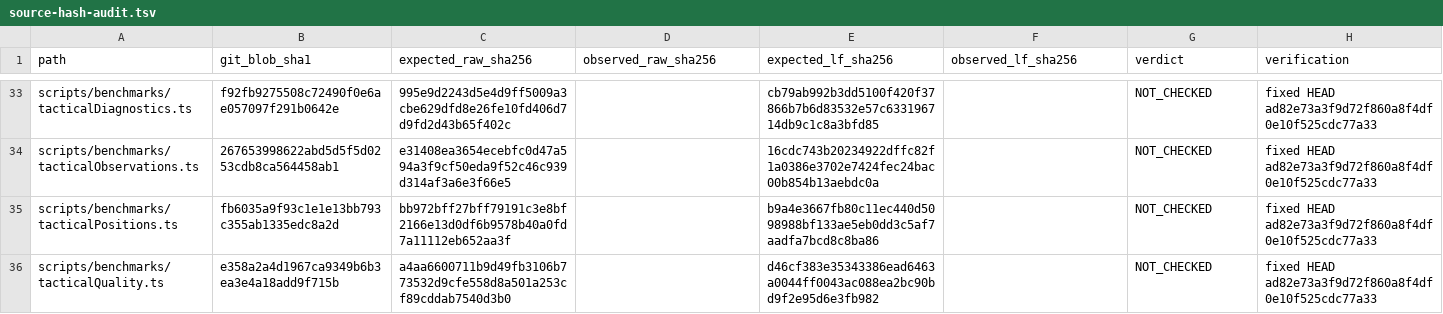
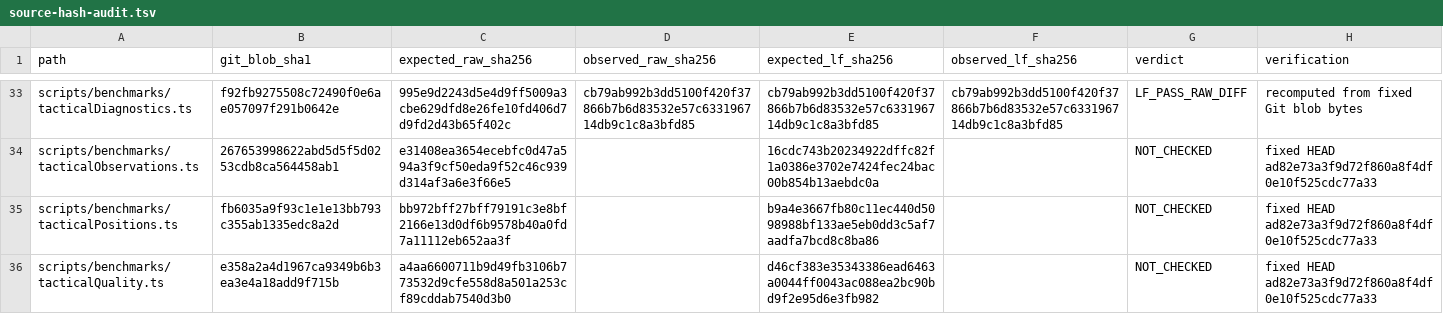
Before and after one commit to tetsujisugimori-coder/Shogi-App, a TSV file: docs/benchmarks/research-inventory-20261124/source-hash-audit.tsv, drawn as a sheet; only a part is shown, gaps mark what is left out; the diff covers the shown part only; the diff names each change by its address in the sheet, - before the commit and + after, or states it on an @@ line.

```diff
--- a/docs/benchmarks/research-inventory-20261124/source-hash-audit.tsv
+++ b/docs/benchmarks/research-inventory-20261124/source-hash-audit.tsv
-D33 (observed_raw_sha256): (empty)
+D33 (observed_raw_sha256): cb79ab992b3dd5100f420f37866b7b6d83532e57c633196714db9c1c8a3bfd85
-F33 (observed_lf_sha256): (empty)
+F33 (observed_lf_sha256): cb79ab992b3dd5100f420f37866b7b6d83532e57c633196714db9c1c8a3bfd85
-G33 (verdict): NOT_CHECKED
+G33 (verdict): LF_PASS_RAW_DIFF
-H33 (verification): fixed HEAD ad82e73a3f9d72f860a8f4df0e10f525cdc77a33
+H33 (verification): recomputed from fixed Git blob bytes
```
Also changed, not shown: 60 edited cells elsewhere in this file.
